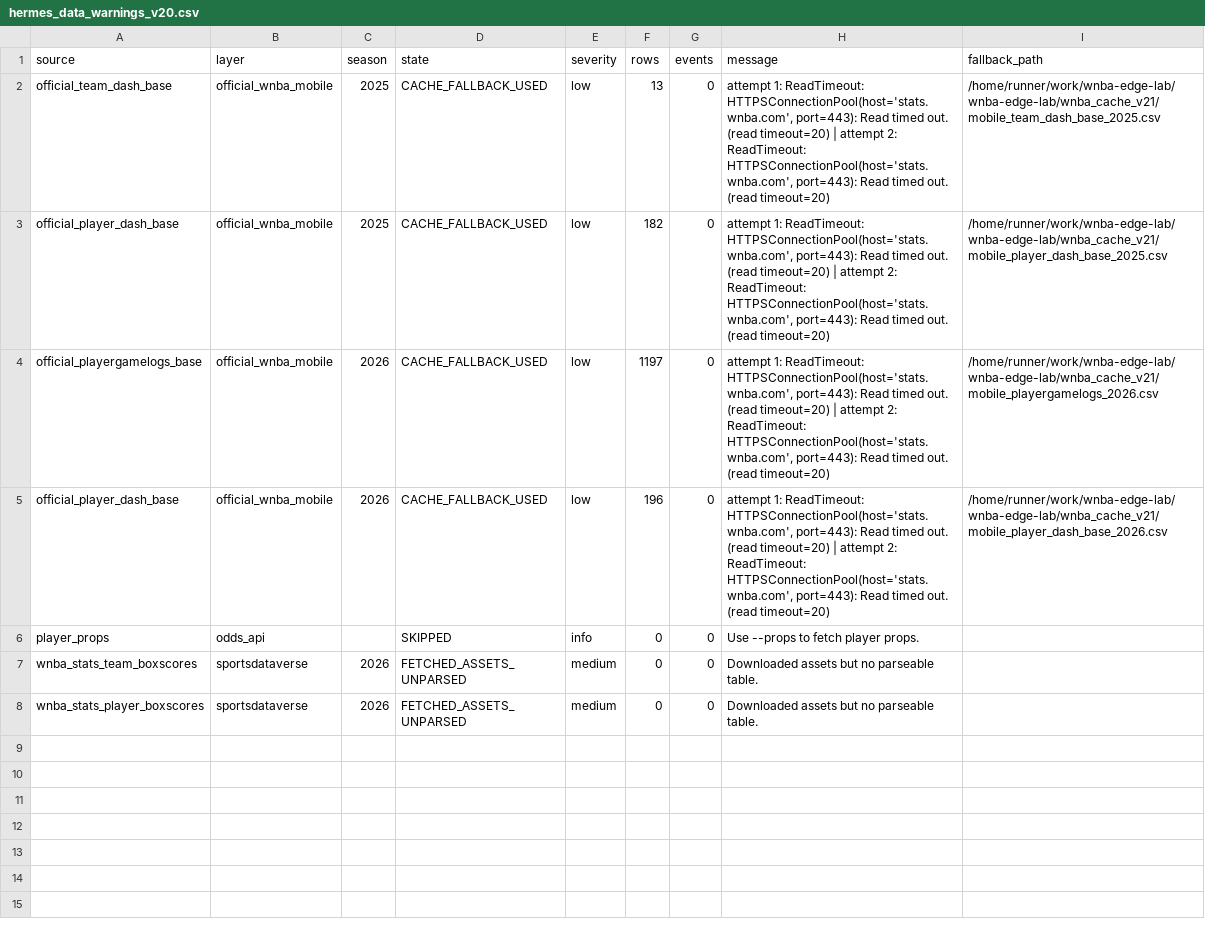
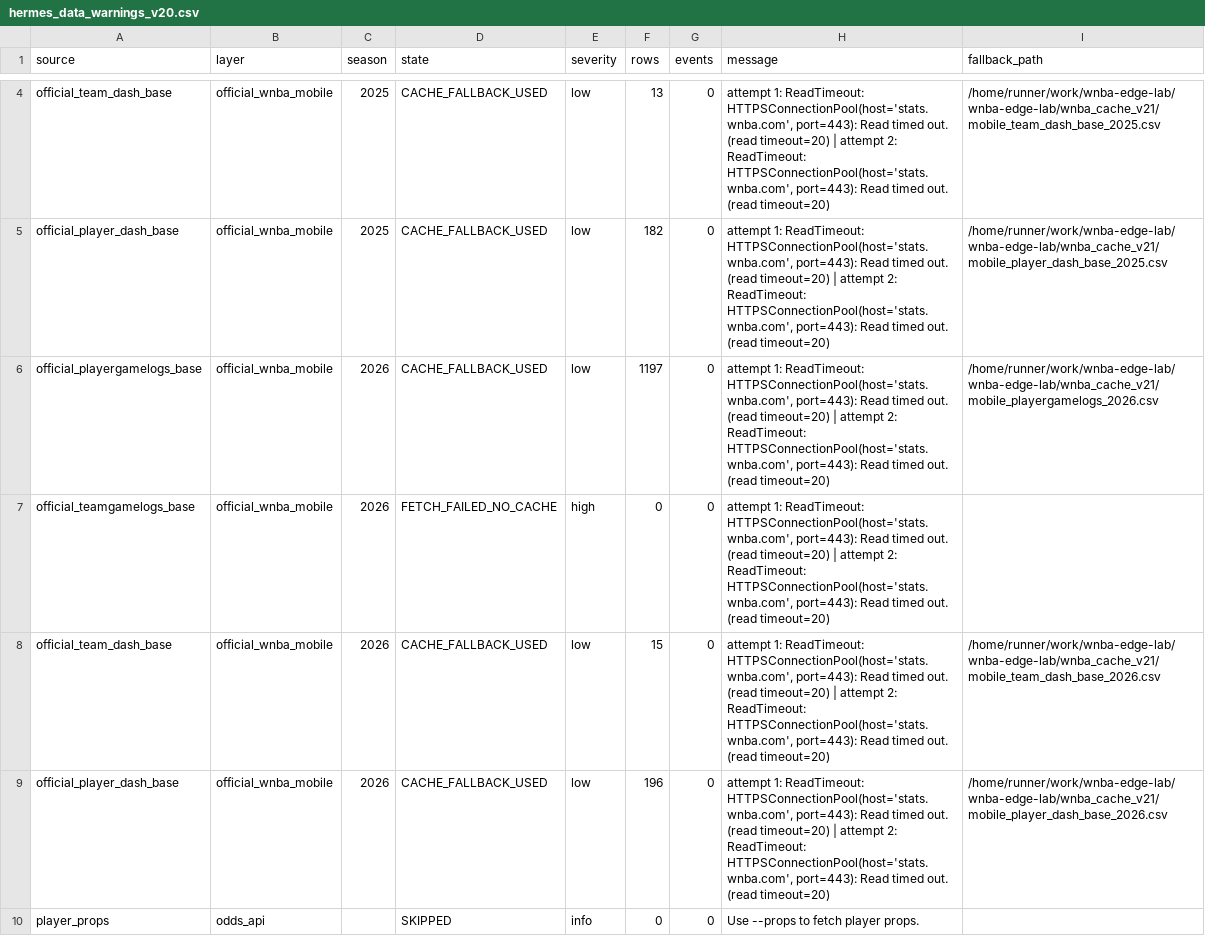
Before and after one commit to damoutinho11-art/wnba-edge-lab, a CSV file: wnba_outputs/hermes_data_warnings_v20.csv, drawn as a sheet; only a part is shown, gaps mark what is left out; the shorter side is filled out with more unchanged rows; the diff covers the shown part only; the diff names each change by its address in the sheet, - before the commit and + after, or states it on an @@ line.

```diff
--- a/wnba_outputs/hermes_data_warnings_v20.csv
+++ b/wnba_outputs/hermes_data_warnings_v20.csv
+row 7: official_teamgamelogs_base | official_wnba_mobile | 2026 | FETCH_FAILED_NO_CACHE | high | 0 | 0 | attempt 1: ReadTimeout: HTTPSConnectionPool(host='stats.wnba.com', port=443): Read timed out. (read timeout=20) | attempt 2: ReadTimeout: HTTPSConnectionPool(host='stats.wnba.com', port=443): Read timed out. (read timeout=20)
+row 8: official_team_dash_base | official_wnba_mobile | 2026 | CACHE_FALLBACK_USED | low | 15 | 0 | attempt 1: ReadTimeout: HTTPSConnectionPool(host='stats.wnba.com', port=443): Read timed out. (read timeout=20) | attempt 2: ReadTimeout: HTTPSConnectionPool(host='stats.wnba.com', port=443): Read timed out. (read timeout=20) | /home/runner/work/wnba-edge-lab/wnba-edge-lab/wnba_cache_v21/mobile_team_dash_base_2026.csv
```
Also changed, not shown: 2 added rows elsewhere in this file, wnba_outputs/feature_diagnostics_v21.csv, wnba_outputs/hermes_model_upgrade_queue_v21.csv, 38 other files.
